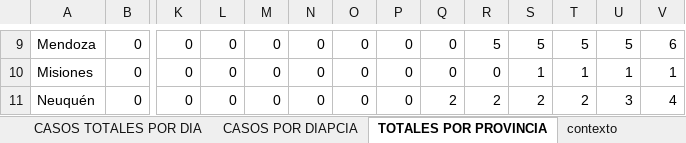
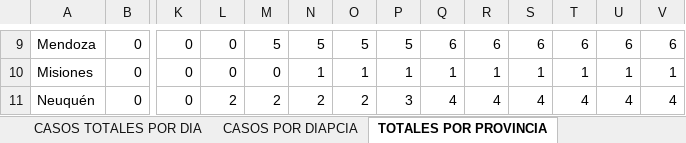
Before and after one commit to SistemasMapache/Covid19arData, an Excel workbook: XLS/Covid19arData - historico.xlsx, sheet TOTALES POR PROVINCIA, drawn as a sheet; only a part is shown, gaps mark what is left out; values as stored, in another font and other column widths than the file's, no borders; charts and pictures and conditional formats not drawn; the diff covers the shown part only; the diff names each change by its address in the sheet, - before the commit and + after, or states it on an @@ line.

```diff
--- a/XLS/Covid19arData - historico.xlsx (sheet TOTALES POR PROVINCIA)
+++ b/XLS/Covid19arData - historico.xlsx (sheet TOTALES POR PROVINCIA)
-M9: 0
+M9: 5
-N9: 0
+N9: 5
-O9: 0
+O9: 5
-P9: 0
+P9: 5
-Q9: 0
+Q9: 6
-R9: 5
+R9: 6
-S9: 5
+S9: 6
-T9: 5
+T9: 6
-U9: 5
+U9: 6
-N10: 0
+N10: 1
-O10: 0
+O10: 1
-P10: 0
+P10: 1
-Q10: 0
+Q10: 1
-R10: 0
+R10: 1
-L11: 0
+L11: 2
-M11: 0
+M11: 2
-N11: 0
+N11: 2
-O11: 0
+O11: 2
-P11: 0
+P11: 3
-Q11: 2
+Q11: 4
-R11: 2
+R11: 4
-S11: 2
+S11: 4
-T11: 2
+T11: 4
-U11: 3
+U11: 4
```
Also changed, not shown: 3 added rows, 3 removed rows and 220 edited cells elsewhere in this sheet, sheet historico, sheet CASOS TOTALES POR DIA, sheet contexto, other sheet tabs, formulas that keep their value, charts or pictures, 2 other files.
